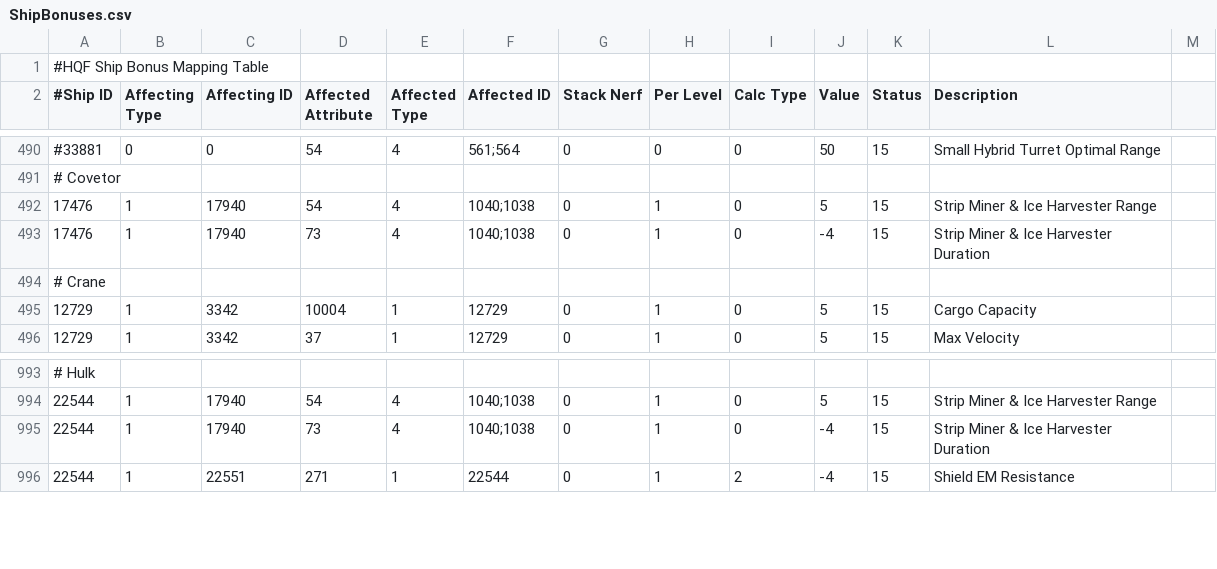
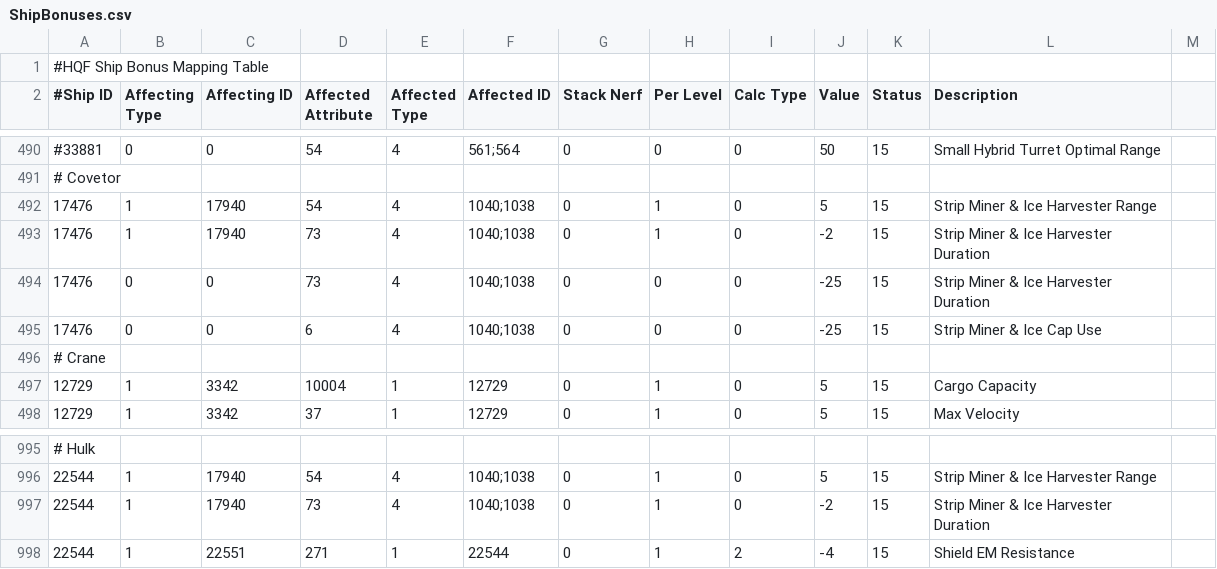
Before and after one commit to wyrlwind/EveHQ, a CSV file: EveHQ.HQF/Resources/ShipBonuses.csv, drawn as a sheet; only a part is shown, gaps mark what is left out; the diff covers the shown part only.

```diff
--- a/EveHQ.HQF/Resources/ShipBonuses.csv
+++ b/EveHQ.HQF/Resources/ShipBonuses.csv
@@ -492,3 +492,5 @@
 17476,1,17940,54,4,1040;1038,0,1,0,5,15,Strip Miner & Ice Harvester Range
-17476,1,17940,73,4,1040;1038,0,1,0,-4,15,Strip Miner & Ice Harvester Duration
+17476,1,17940,73,4,1040;1038,0,1,0,-2,15,Strip Miner & Ice Harvester Duration
+17476,0,0,73,4,1040;1038,0,0,0,-25,15,Strip Miner & Ice Harvester Duration
+17476,0,0,6,4,1040;1038,0,0,0,-25,15,Strip Miner & Ice Cap Use
 # Crane,,,,,,,,,,,
@@ -994,3 +996,3 @@
 22544,1,17940,54,4,1040;1038,0,1,0,5,15,Strip Miner & Ice Harvester Range
-22544,1,17940,73,4,1040;1038,0,1,0,-4,15,Strip Miner & Ice Harvester Duration
+22544,1,17940,73,4,1040;1038,0,1,0,-2,15,Strip Miner & Ice Harvester Duration
 22544,1,22551,271,1,22544,0,1,2,-4,15,Shield EM Resistance
```
Also changed, not shown: 2 added rows and 12 removed rows elsewhere in this file, 6 other files.
